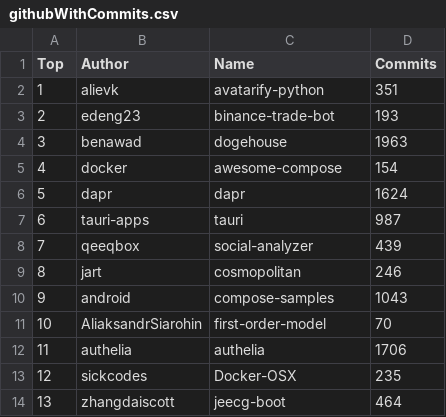
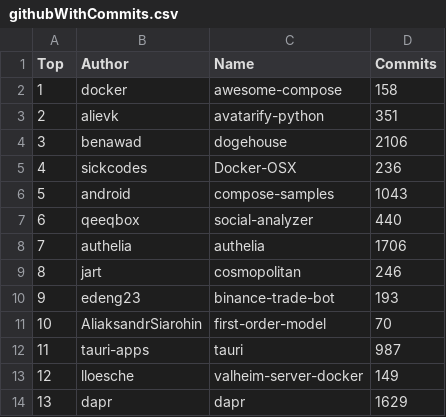
Before and after one commit to afdezfraga/afdezfraga.github.io, a CSV file: githubWithCommits.csv, drawn as a sheet; only a part is shown; the diff covers the shown part only.

```diff
--- a/githubWithCommits.csv
+++ b/githubWithCommits.csv
@@ -1,14 +1,14 @@
 Top,Author,Name,Commits
-1,alievk,avatarify-python,351
-2,edeng23,binance-trade-bot,193
-3,benawad,dogehouse,1963
-4,docker,awesome-compose,154
-5,dapr,dapr,1624
-6,tauri-apps,tauri,987
-7,qeeqbox,social-analyzer,439
+1,docker,awesome-compose,158
+2,alievk,avatarify-python,351
+3,benawad,dogehouse,2106
+4,sickcodes,Docker-OSX,236
+5,android,compose-samples,1043
+6,qeeqbox,social-analyzer,440
+7,authelia,authelia,1706
 8,jart,cosmopolitan,246
-9,android,compose-samples,1043
+9,edeng23,binance-trade-bot,193
 10,AliaksandrSiarohin,first-order-model,70
-11,authelia,authelia,1706
-12,sickcodes,Docker-OSX,235
-13,zhangdaiscott,jeecg-boot,464
+11,tauri-apps,tauri,987
+12,lloesche,valheim-server-docker,149
+13,dapr,dapr,1629
```
Also changed, not shown: 33 edited cells elsewhere in this file, 1 other file.
